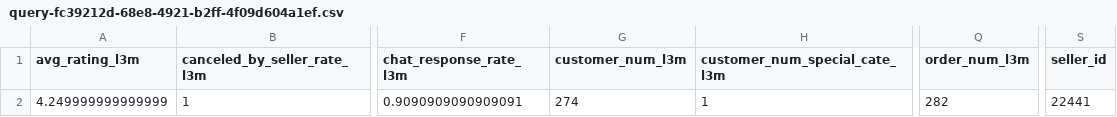
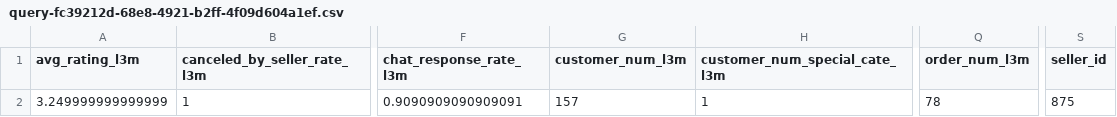
Before and after one commit to thuonghuynh111/test2, a CSV file: query-fc39212d-68e8-4921-b2ff-4f09d604a1ef.csv, drawn as a sheet; only a part is shown, gaps mark what is left out; the diff names each change by its address in the sheet, - before the commit and + after, or states it on an @@ line.

Commit message:
Update query-fc39212d-68e8-4921-b2ff-4f09d604a1ef.csv

```diff
--- a/query-fc39212d-68e8-4921-b2ff-4f09d604a1ef.csv
+++ b/query-fc39212d-68e8-4921-b2ff-4f09d604a1ef.csv
-A2 (avg_rating_l3m): 4.249999999999999
+A2 (avg_rating_l3m): 3.249999999999999
-G2 (customer_num_l3m): 274
+G2 (customer_num_l3m): 157
-Q2 (order_num_l3m): 282
+Q2 (order_num_l3m): 78
-S2 (seller_id): 22441
+S2 (seller_id): 875
```
